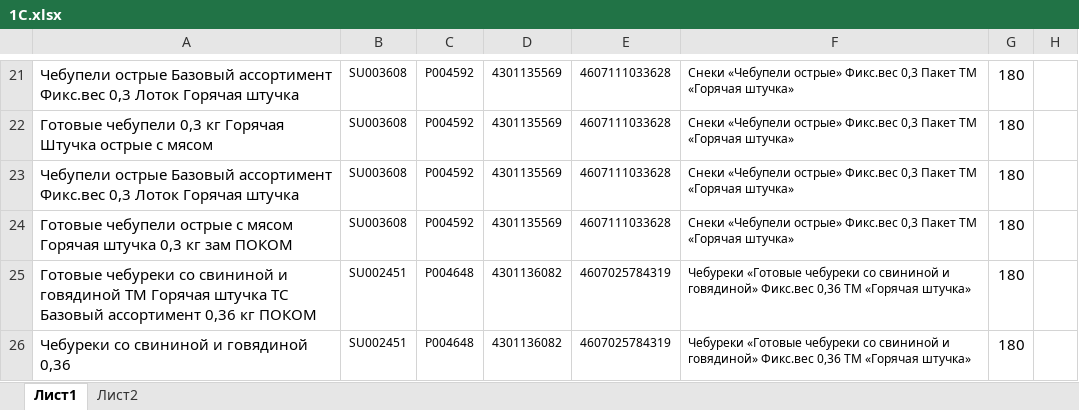
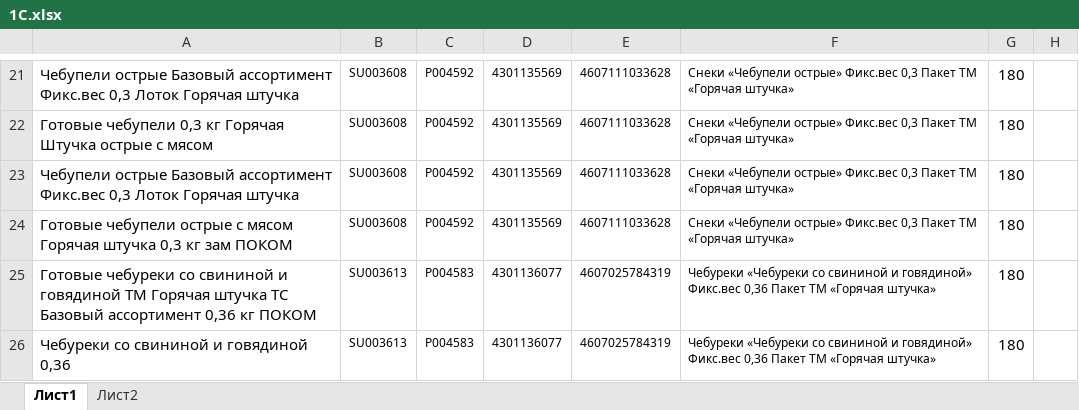
Before and after one commit to Fejanin/pokom_zpf, an Excel workbook: moduls/1С.xlsx, sheet Лист1, drawn as a sheet; only a part is shown, gaps mark what is left out; values as stored, in another font and other column widths than the file's, no borders; the diff covers the shown part only; the diff names each change by its address in the sheet, - before the commit and + after, or states it on an @@ line.

```diff
--- a/moduls/1С.xlsx (sheet Лист1)
+++ b/moduls/1С.xlsx (sheet Лист1)
-B25:B26: SU002451
+B25:B26: SU003613
-C25:C26: P004648
+C25:C26: P004583
-D25:D26: 4301136082
+D25:D26: 4301136077
-F25:F26: Чебуреки «Готовые чебуреки со свининой и говядиной» Фикс.вес 0,36 ТМ «Горячая…
+F25:F26: Чебуреки «Чебуреки со свининой и говядиной» Фикс.вес 0,36 Пакет ТМ «Горячая…
```
Also changed, not shown: 3 added rows, 45 edited cells and cell formats elsewhere in this sheet, 16 other files.
